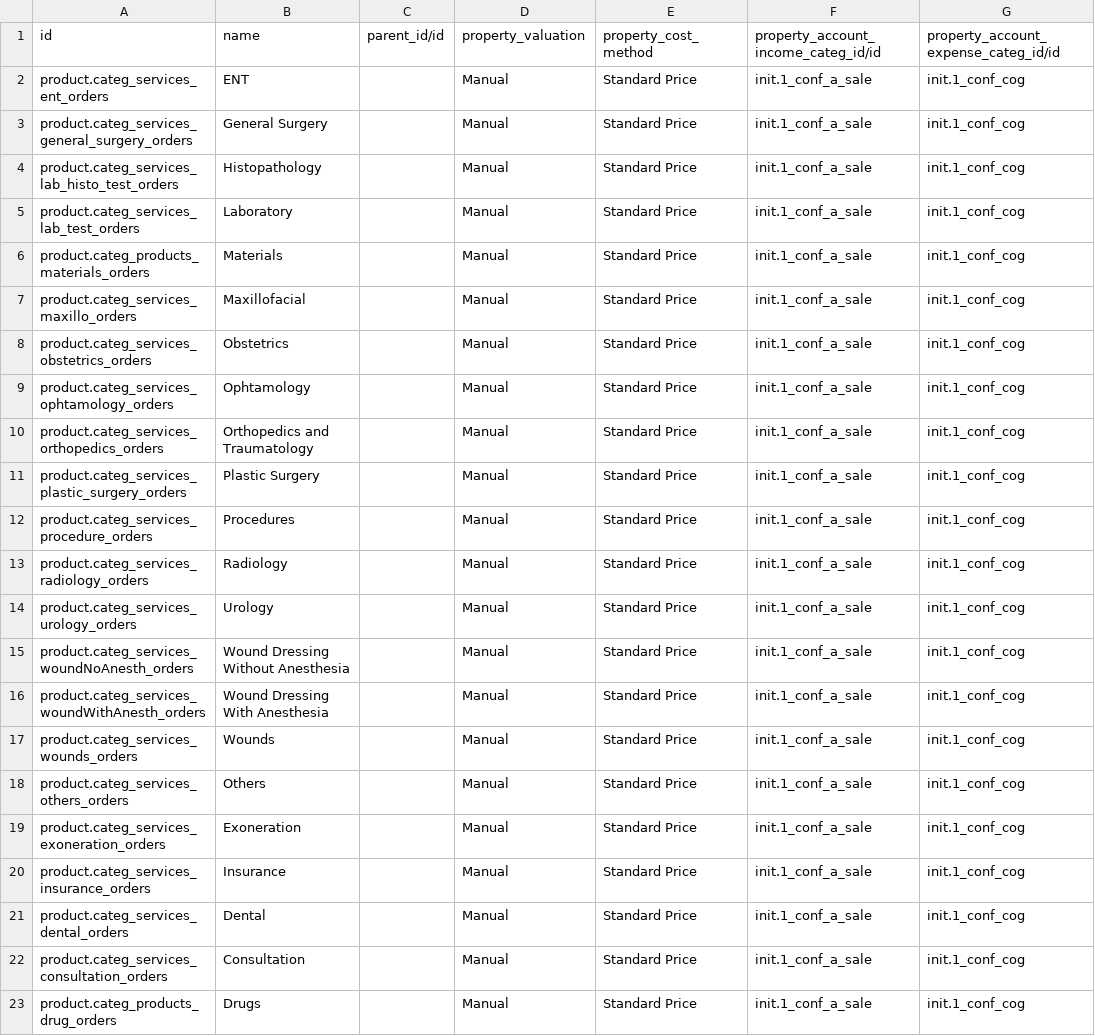
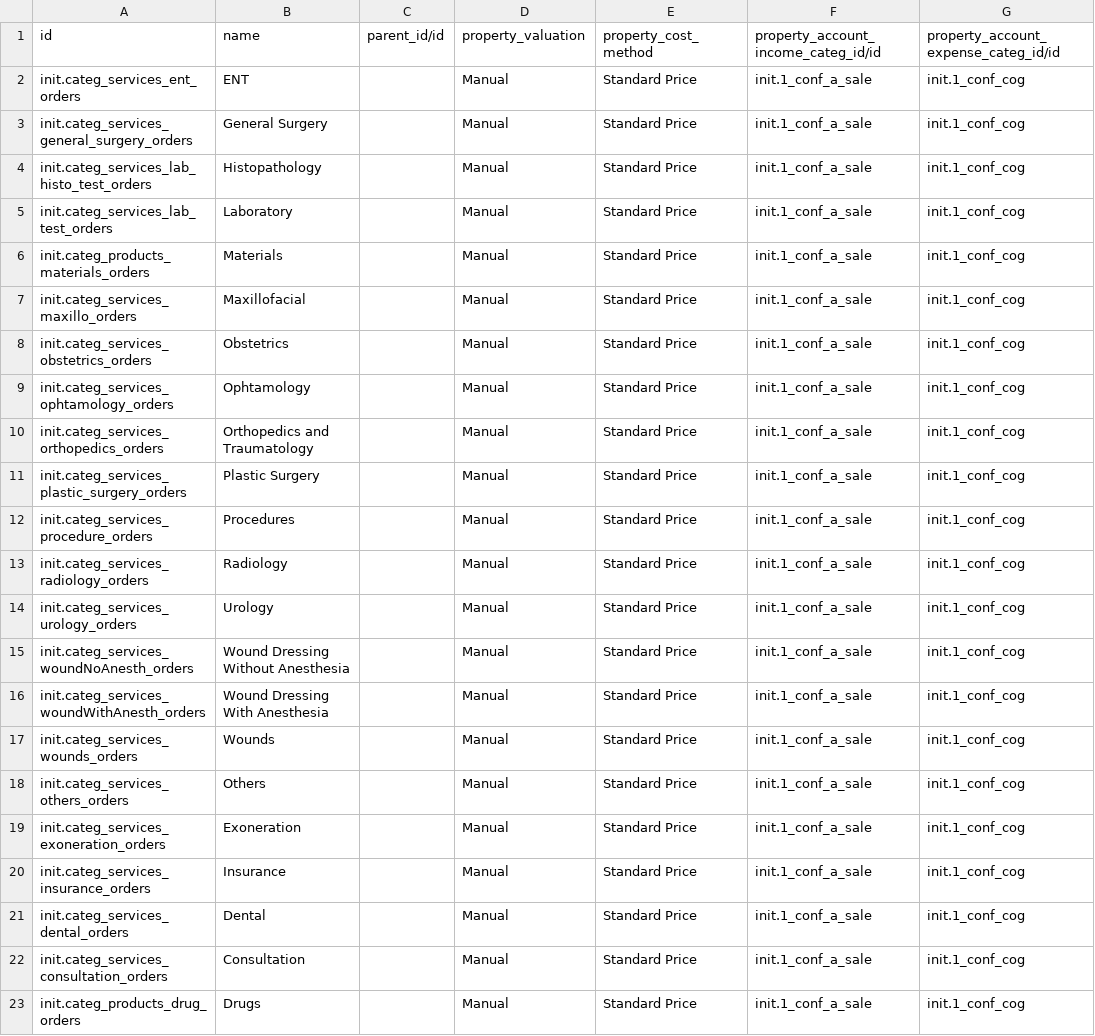
Before and after one commit to ozone-his/ozone, a CSV file: distro/configs/odoo/initializer_config/product_category/product.category.csv, drawn as a sheet.

```diff
--- a/distro/configs/odoo/initializer_config/product_category/product.category.csv
+++ b/distro/configs/odoo/initializer_config/product_category/product.category.csv
@@ -1,23 +1,23 @@
 id,name,parent_id/id,property_valuation,property_cost_method,property_account_income_categ_id/id,property_account_expense_categ_id/id
-product.categ_services_ent_orders,ENT,,Manual,Standard Price,init.1_conf_a_sale,init.1_conf_cog
-product.categ_services_general_surgery_orders,General Surgery,,Manual,Standard Price,init.1_conf_a_sale,init.1_conf_cog
-product.categ_services_lab_histo_test_orders,Histopathology,,Manual,Standard Price,init.1_conf_a_sale,init.1_conf_cog
-product.categ_services_lab_test_orders,Laboratory,,Manual,Standard Price,init.1_conf_a_sale,init.1_conf_cog
-product.categ_products_materials_orders,Materials,,Manual,Standard Price,init.1_conf_a_sale,init.1_conf_cog
-product.categ_services_maxillo_orders,Maxillofacial,,Manual,Standard Price,init.1_conf_a_sale,init.1_conf_cog
-product.categ_services_obstetrics_orders,Obstetrics,,Manual,Standard Price,init.1_conf_a_sale,init.1_conf_cog
-product.categ_services_ophtamology_orders,Ophtamology,,Manual,Standard Price,init.1_conf_a_sale,init.1_conf_cog
-product.categ_services_orthopedics_orders,Orthopedics and Traumatology,,Manual,Standard Price,init.1_conf_a_sale,init.1_conf_cog
-product.categ_services_plastic_surgery_orders,Plastic Surgery,,Manual,Standard Price,init.1_conf_a_sale,init.1_conf_cog
-product.categ_services_procedure_orders,Procedures,,Manual,Standard Price,init.1_conf_a_sale,init.1_conf_cog
-product.categ_services_radiology_orders,Radiology,,Manual,Standard Price,init.1_conf_a_sale,init.1_conf_cog
-product.categ_services_urology_orders,Urology,,Manual,Standard Price,init.1_conf_a_sale,init.1_conf_cog
-product.categ_services_woundNoAnesth_orders,Wound Dressing Without Anesthesia,,Manual,Standard Price,init.1_conf_a_sale,init.1_conf_cog
-product.categ_services_woundWithAnesth_orders,Wound Dressing With Anesthesia,,Manual,Standard Price,init.1_conf_a_sale,init.1_conf_cog
-product.categ_services_wounds_orders,Wounds,,Manual,Standard Price,init.1_conf_a_sale,init.1_conf_cog
-product.categ_services_others_orders,Others,,Manual,Standard Price,init.1_conf_a_sale,init.1_conf_cog
-product.categ_services_exoneration_orders,Exoneration,,Manual,Standard Price,init.1_conf_a_sale,init.1_conf_cog
-product.categ_services_insurance_orders,Insurance,,Manual,Standard Price,init.1_conf_a_sale,init.1_conf_cog
-product.categ_services_dental_orders,Dental,,Manual,Standard Price,init.1_conf_a_sale,init.1_conf_cog
-product.categ_services_consultation_orders,Consultation,,Manual,Standard Price,init.1_conf_a_sale,init.1_conf_cog
-product.categ_products_drug_orders,Drugs,,Manual,Standard Price,init.1_conf_a_sale,init.1_conf_cog
+init.categ_services_ent_orders,ENT,,Manual,Standard Price,init.1_conf_a_sale,init.1_conf_cog
+init.categ_services_general_surgery_orders,General Surgery,,Manual,Standard Price,init.1_conf_a_sale,init.1_conf_cog
+init.categ_services_lab_histo_test_orders,Histopathology,,Manual,Standard Price,init.1_conf_a_sale,init.1_conf_cog
+init.categ_services_lab_test_orders,Laboratory,,Manual,Standard Price,init.1_conf_a_sale,init.1_conf_cog
+init.categ_products_materials_orders,Materials,,Manual,Standard Price,init.1_conf_a_sale,init.1_conf_cog
+init.categ_services_maxillo_orders,Maxillofacial,,Manual,Standard Price,init.1_conf_a_sale,init.1_conf_cog
+init.categ_services_obstetrics_orders,Obstetrics,,Manual,Standard Price,init.1_conf_a_sale,init.1_conf_cog
+init.categ_services_ophtamology_orders,Ophtamology,,Manual,Standard Price,init.1_conf_a_sale,init.1_conf_cog
+init.categ_services_orthopedics_orders,Orthopedics and Traumatology,,Manual,Standard Price,init.1_conf_a_sale,init.1_conf_cog
+init.categ_services_plastic_surgery_orders,Plastic Surgery,,Manual,Standard Price,init.1_conf_a_sale,init.1_conf_cog
+init.categ_services_procedure_orders,Procedures,,Manual,Standard Price,init.1_conf_a_sale,init.1_conf_cog
+init.categ_services_radiology_orders,Radiology,,Manual,Standard Price,init.1_conf_a_sale,init.1_conf_cog
+init.categ_services_urology_orders,Urology,,Manual,Standard Price,init.1_conf_a_sale,init.1_conf_cog
+init.categ_services_woundNoAnesth_orders,Wound Dressing Without Anesthesia,,Manual,Standard Price,init.1_conf_a_sale,init.1_conf_cog
+init.categ_services_woundWithAnesth_orders,Wound Dressing With Anesthesia,,Manual,Standard Price,init.1_conf_a_sale,init.1_conf_cog
+init.categ_services_wounds_orders,Wounds,,Manual,Standard Price,init.1_conf_a_sale,init.1_conf_cog
+init.categ_services_others_orders,Others,,Manual,Standard Price,init.1_conf_a_sale,init.1_conf_cog
+init.categ_services_exoneration_orders,Exoneration,,Manual,Standard Price,init.1_conf_a_sale,init.1_conf_cog
+init.categ_services_insurance_orders,Insurance,,Manual,Standard Price,init.1_conf_a_sale,init.1_conf_cog
+init.categ_services_dental_orders,Dental,,Manual,Standard Price,init.1_conf_a_sale,init.1_conf_cog
+init.categ_services_consultation_orders,Consultation,,Manual,Standard Price,init.1_conf_a_sale,init.1_conf_cog
+init.categ_products_drug_orders,Drugs,,Manual,Standard Price,init.1_conf_a_sale,init.1_conf_cog
```
Also changed, not shown: distro/configs/odoo/initializer_config/auth_providers/auth.oauth.provider.csv, distro/configs/odoo/initializer_config/payment_term/account.payment.term.csv, 13 other files.
